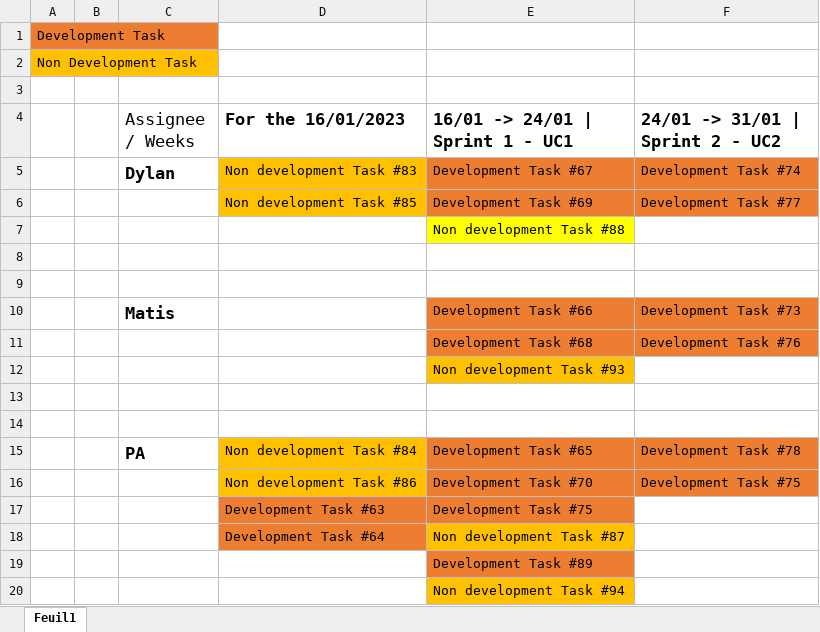
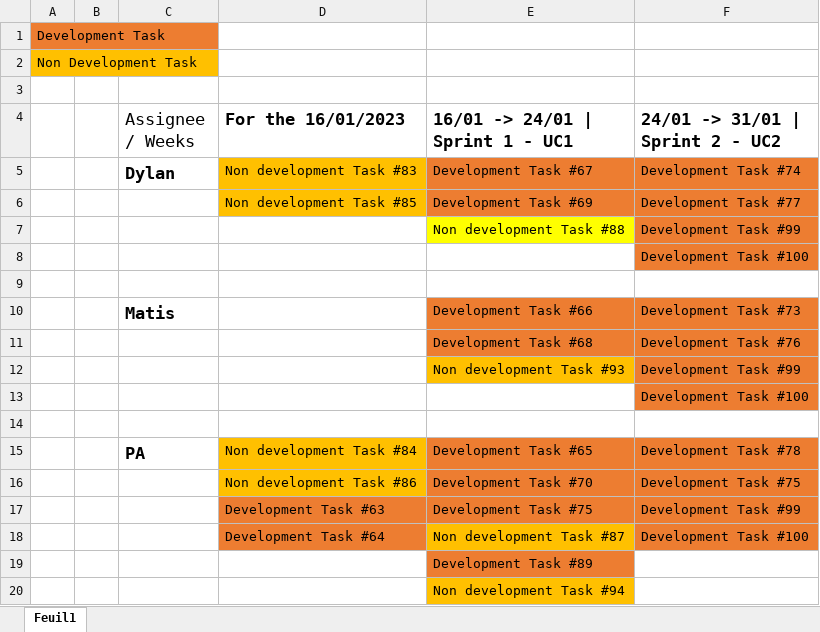
Before and after one commit to IUT-DEPT-INFO-UCA/gp-dam-teamflexsante, an Excel workbook: docs/GL/Product Owner report.xlsx, sheet Feuil1, drawn as a sheet; values as stored, in another font and other column widths than the file's, no borders; the diff names each change by its address in the sheet, - before the commit and + after, or states it on an @@ line.

Commit message:
📝 Update PO report with new sprint + Testing procedure for UC2

```diff
--- a/docs/GL/Product Owner report.xlsx (sheet Feuil1)
+++ b/docs/GL/Product Owner report.xlsx (sheet Feuil1)
-F7 (24/01 -> 31/01 | Sprint 2 - UC2): (empty)
+F7 (24/01 -> 31/01 | Sprint 2 - UC2): Development Task #99
-F7:F8 fill: none
+F7:F8 fill: #ED7D31
-F8 (24/01 -> 31/01 | Sprint 2 - UC2): (empty)
+F8 (24/01 -> 31/01 | Sprint 2 - UC2): Development Task #100
-F12 (24/01 -> 31/01 | Sprint 2 - UC2): (empty)
+F12 (24/01 -> 31/01 | Sprint 2 - UC2): Development Task #99
-F12:F13 fill: none
+F12:F13 fill: #ED7D31
-F13 (24/01 -> 31/01 | Sprint 2 - UC2): (empty)
+F13 (24/01 -> 31/01 | Sprint 2 - UC2): Development Task #100
-F17 (24/01 -> 31/01 | Sprint 2 - UC2): (empty)
+F17 (24/01 -> 31/01 | Sprint 2 - UC2): Development Task #99
-F17:F18 fill: none
+F17:F18 fill: #ED7D31
-F18 (24/01 -> 31/01 | Sprint 2 - UC2): (empty)
+F18 (24/01 -> 31/01 | Sprint 2 - UC2): Development Task #100
```
Also changed, not shown: 1 other file.
